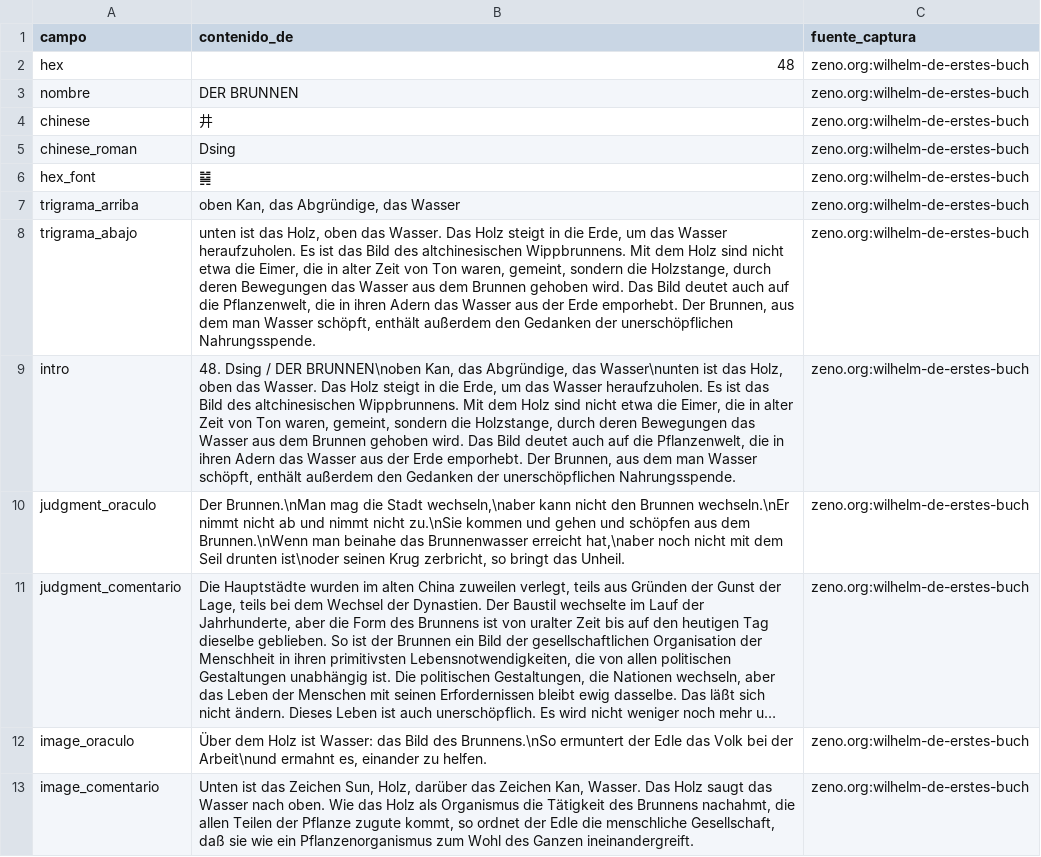
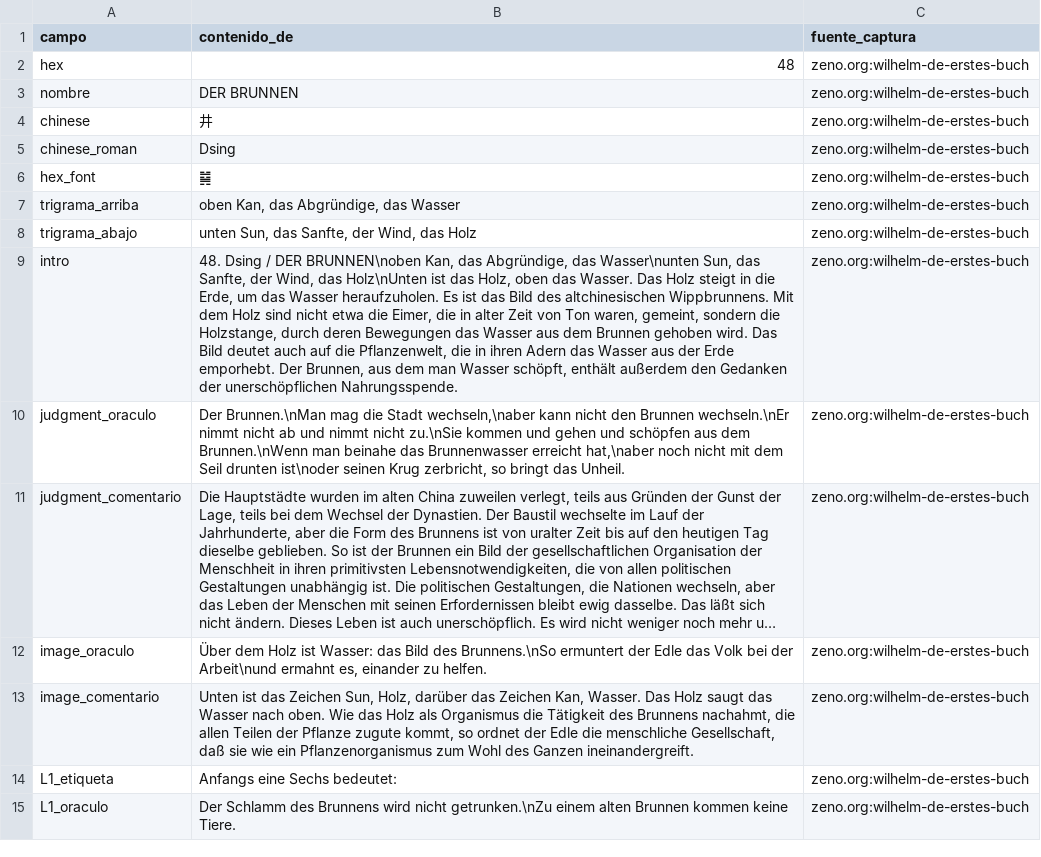
Before and after one commit to Alexcat84/The-Original-I-Ching-App, a TSV file: tools/manual-gold/wilhelm-de-zeno-hex-48.tsv, drawn as a sheet; only a part is shown; the shorter side is filled out with more unchanged rows; long unchanged cells end in …; the diff names each change by its address in the sheet, - before the commit and + after, or states it on an @@ line.

```diff
--- a/tools/manual-gold/wilhelm-de-zeno-hex-48.tsv
+++ b/tools/manual-gold/wilhelm-de-zeno-hex-48.tsv
-B8 (contenido_de): unten ist das Holz, oben das Wasser. Das Holz steigt in die Erde, um das Wasser heraufzuholen. Es ist das Bild des altchinesischen Wippbrunnens. Mit dem Holz sind nicht etwa die Eimer, die in alter Zeit von Ton waren, gemeint, sondern die Holzstange, durch deren Bewegungen das Wasser aus dem Brunnen gehoben wird. Das Bild deutet auch auf die Pflanzenwelt, die in ihren Adern das Wasser aus der Erde emporhebt. Der Brunnen, aus dem man Wasser schöpft, enthält außerdem den Gedanken der unerschöpflichen Nahrungsspende.
+B8 (contenido_de): unten Sun, das Sanfte, der Wind, das Holz
-B9 (contenido_de): …das Wasser\nunten ist das…
+B9 (contenido_de): …das Wasser\nunten Sun, das Sanfte, der Wind, das Holz\nUnten ist das…
```
Also changed, not shown: tools/manual-gold/wilhelm-de-zeno-hex-17.tsv, tools/manual-gold/wilhelm-de-zeno-hex-25.tsv, 7 other files.
